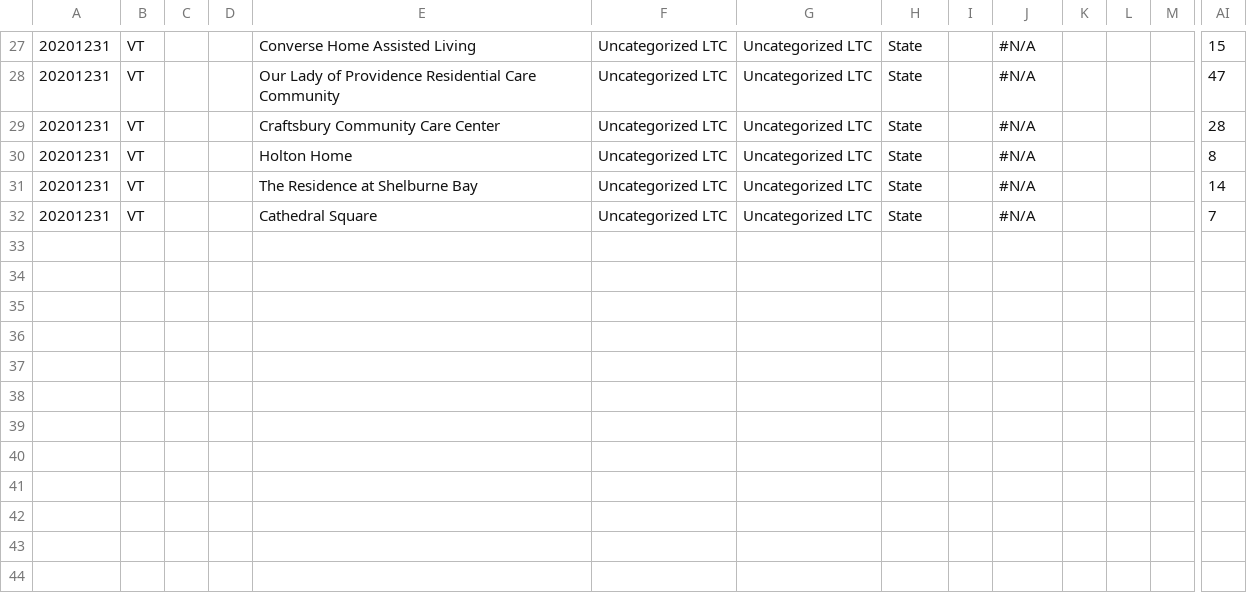
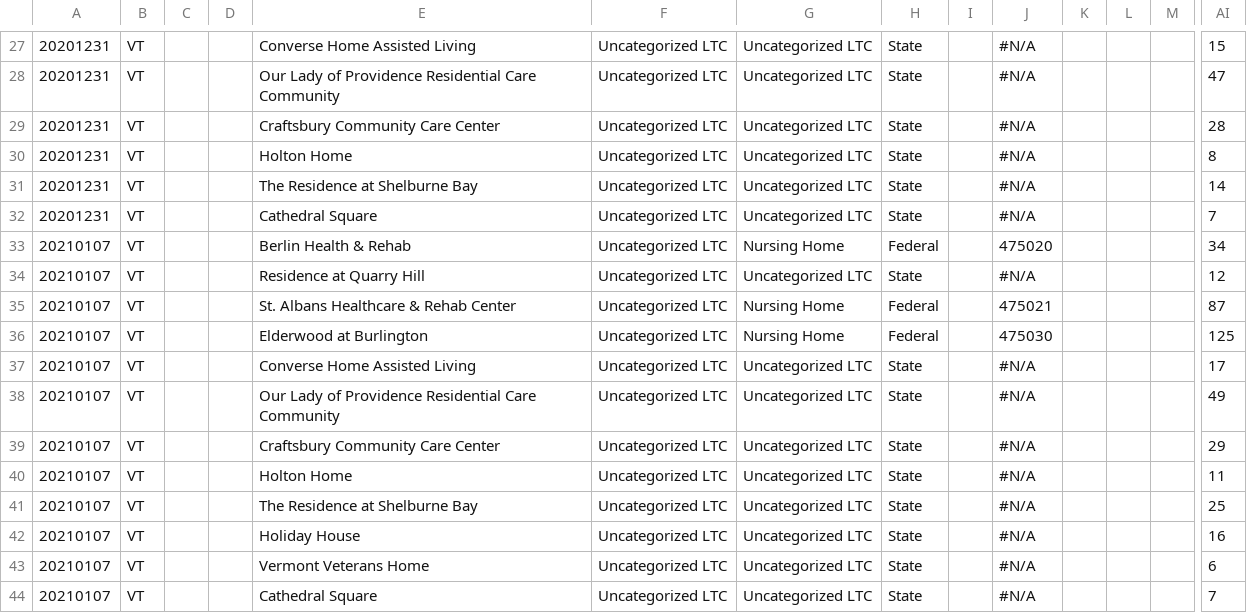
Before and after one commit to COVID19Tracking/long-term-care-data, a CSV file: facilities_vt.csv, drawn as a sheet; only a part is shown, gaps mark what is left out; rows hold the shown columns only; the diff names each change by its address in the sheet, - before the commit and + after, or states it on an @@ line.

```diff
--- a/facilities_vt.csv
+++ b/facilities_vt.csv
+row 33: 20210107 | VT |  |  | Berlin Health & Rehab | Uncategorized LTC | Nursing Home | Federal |  | 475020 |  |  |  | 34
+row 34: 20210107 | VT |  |  | Residence at Quarry Hill | Uncategorized LTC | Uncategorized LTC | State |  | #N/A |  |  |  | 12
+row 35: 20210107 | VT |  |  | St. Albans Healthcare & Rehab Center | Uncategorized LTC | Nursing Home | Federal |  | 475021 |  |  |  | 87
+row 36: 20210107 | VT |  |  | Elderwood at Burlington | Uncategorized LTC | Nursing Home | Federal |  | 475030 |  |  |  | 125
+row 37: 20210107 | VT |  |  | Converse Home Assisted Living | Uncategorized LTC | Uncategorized LTC | State |  | #N/A |  |  |  | 17
+row 38: 20210107 | VT |  |  | Our Lady of Providence Residential Care Community | Uncategorized LTC | Uncategorized LTC | State |  | #N/A |  |  |  | 49
+row 39: 20210107 | VT |  |  | Craftsbury Community Care Center | Uncategorized LTC | Uncategorized LTC | State |  | #N/A |  |  |  | 29
+row 40: 20210107 | VT |  |  | Holton Home | Uncategorized LTC | Uncategorized LTC | State |  | #N/A |  |  |  | 11
+row 41: 20210107 | VT |  |  | The Residence at Shelburne Bay | Uncategorized LTC | Uncategorized LTC | State |  | #N/A |  |  |  | 25
+row 42: 20210107 | VT |  |  | Holiday House | Uncategorized LTC | Uncategorized LTC | State |  | #N/A |  |  |  | 16
+row 43: 20210107 | VT |  |  | Vermont Veterans Home | Uncategorized LTC | Uncategorized LTC | State |  | #N/A |  |  |  | 6
+row 44: 20210107 | VT |  |  | Cathedral Square | Uncategorized LTC | Uncategorized LTC | State |  | #N/A |  |  |  | 7
```
Also changed, not shown: facilities_dc.csv, facilities_de.csv, 27 other files.
